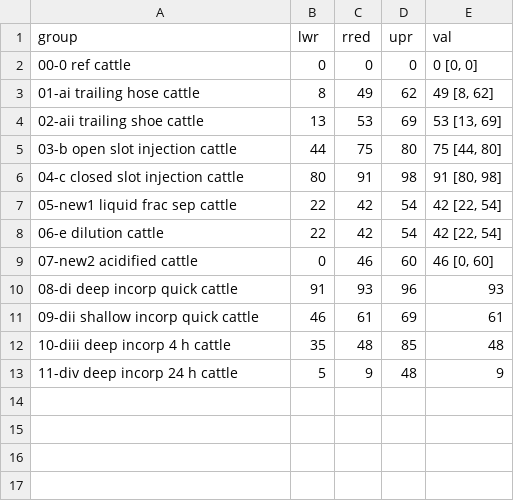
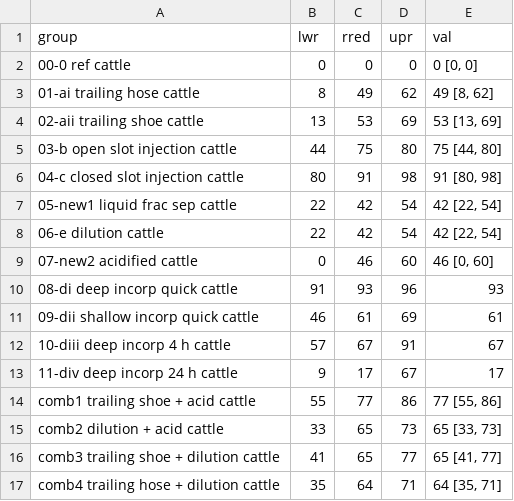
Before and after one commit to AU-BCE-EE/GD-NH3, a CSV file: Chapter 7/reductions-ALFAM2/output/reductions_table.csv, drawn as a sheet.

```diff
--- a/Chapter 7/reductions-ALFAM2/output/reductions_table.csv
+++ b/Chapter 7/reductions-ALFAM2/output/reductions_table.csv
@@ -11,3 +11,7 @@ group,lwr,rred,upr,val
 09-dii shallow incorp quick cattle,46,61,69,61
-10-diii deep incorp 4 h cattle,35,48,85,48
-11-div deep incorp 24 h cattle,5,9,48,9
+10-diii deep incorp 4 h cattle,57,67,91,67
+11-div deep incorp 24 h cattle,9,17,67,17
+comb1 trailing shoe + acid cattle,55,77,86,"77 [55, 86]"
+comb2 dilution + acid cattle,33,65,73,"65 [33, 73]"
+comb3 trailing shoe + dilution cattle,41,65,77,"65 [41, 77]"
+comb4 trailing hose + dilution cattle,35,64,71,"64 [35, 71]"
```
Also changed, not shown: Chapter 7/reductions-ALFAM2/inputs/inputs.csv, Chapter 7/reductions-ALFAM2/output/predictions.csv, 5 other files.
